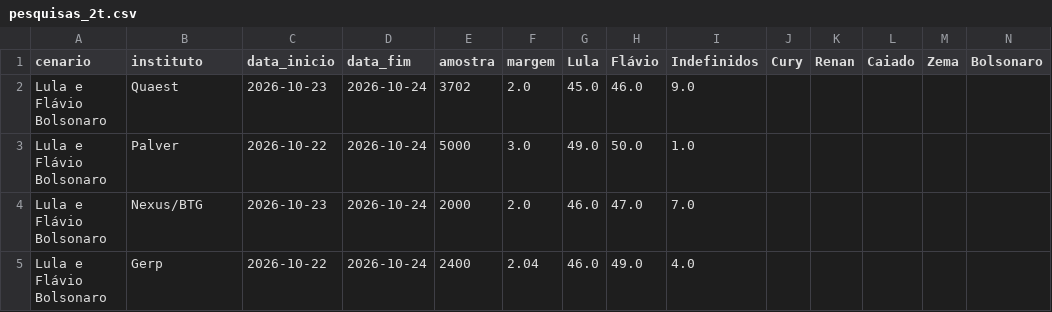
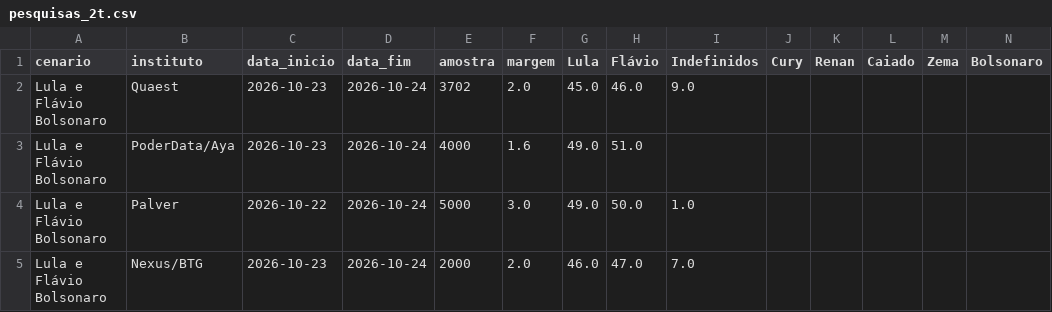
Before and after one commit to Ulyssesbebem/eleicoes2026, a CSV file: pesquisas_2t.csv, drawn as a sheet; only a part is shown; the shorter side is filled out with more unchanged rows; rows hold the shown columns only; the diff names each change by its address in the sheet, - before the commit and + after, or states it on an @@ line.

```diff
--- a/pesquisas_2t.csv
+++ b/pesquisas_2t.csv
+row 3: Lula e Flávio Bolsonaro | PoderData/Aya | 2026-10-23 | 2026-10-24 | 4000 | 1.6 | 49.0 | 51.0
```
Also changed, not shown: 2 other files.
